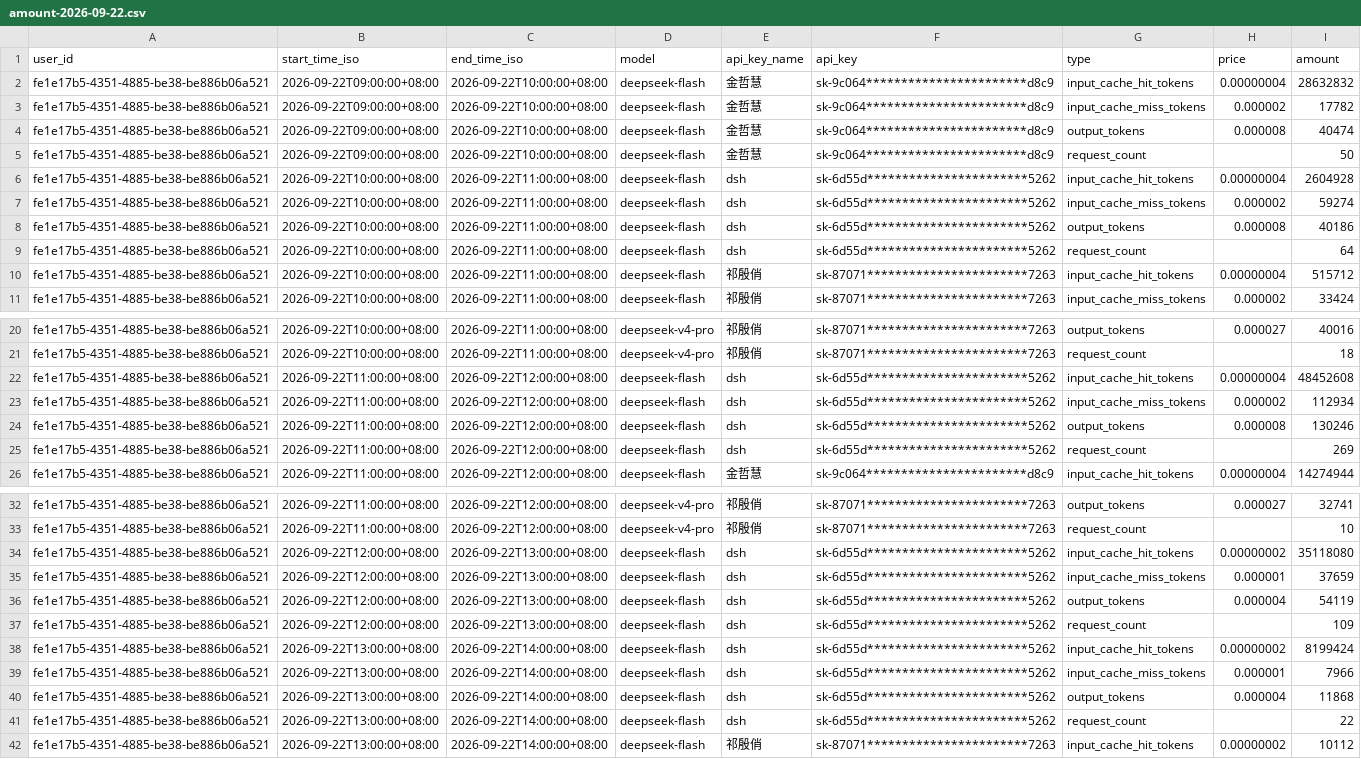
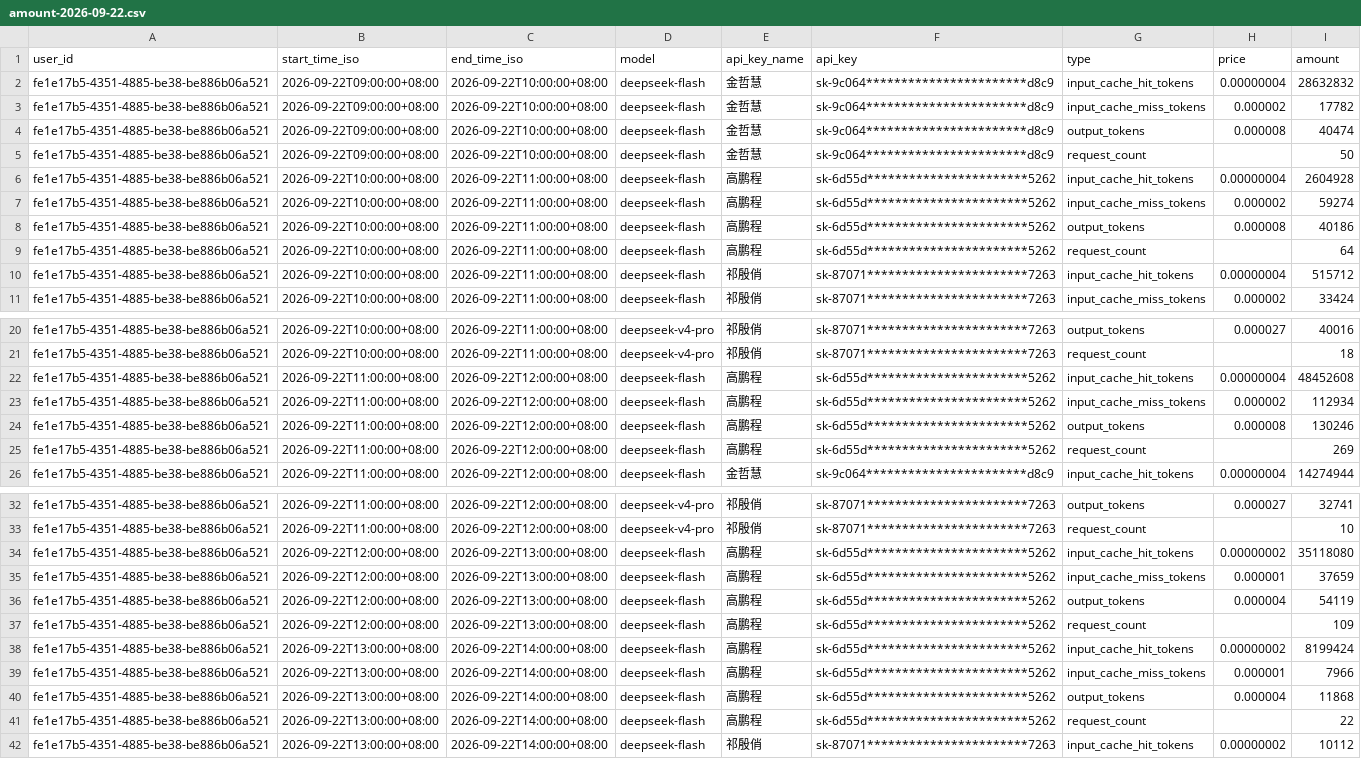
Before and after one commit to penchy-zju/deepseek-bill, a CSV file: data/amount-2026-09-22.csv, drawn as a sheet; only a part is shown, gaps mark what is left out; the diff covers the shown part only; the diff names each change by its address in the sheet, - before the commit and + after, or states it on an @@ line.

```diff
--- a/data/amount-2026-09-22.csv
+++ b/data/amount-2026-09-22.csv
-E6:E9 (api_key_name): dsh
+E6:E9 (api_key_name): 高鹏程
-E22:E25 (api_key_name): dsh
+E22:E25 (api_key_name): 高鹏程
-E34:E41 (api_key_name): dsh
+E34:E41 (api_key_name): 高鹏程
```
Also changed, not shown: 4 edited cells elsewhere in this file.
